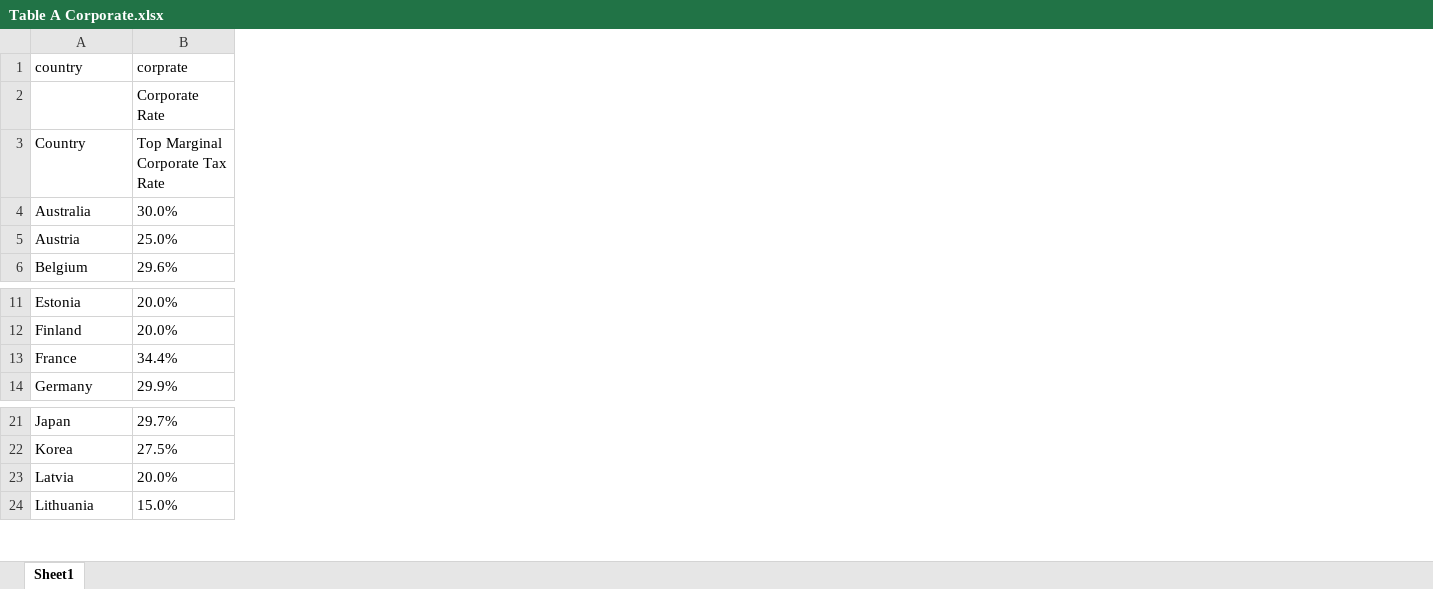
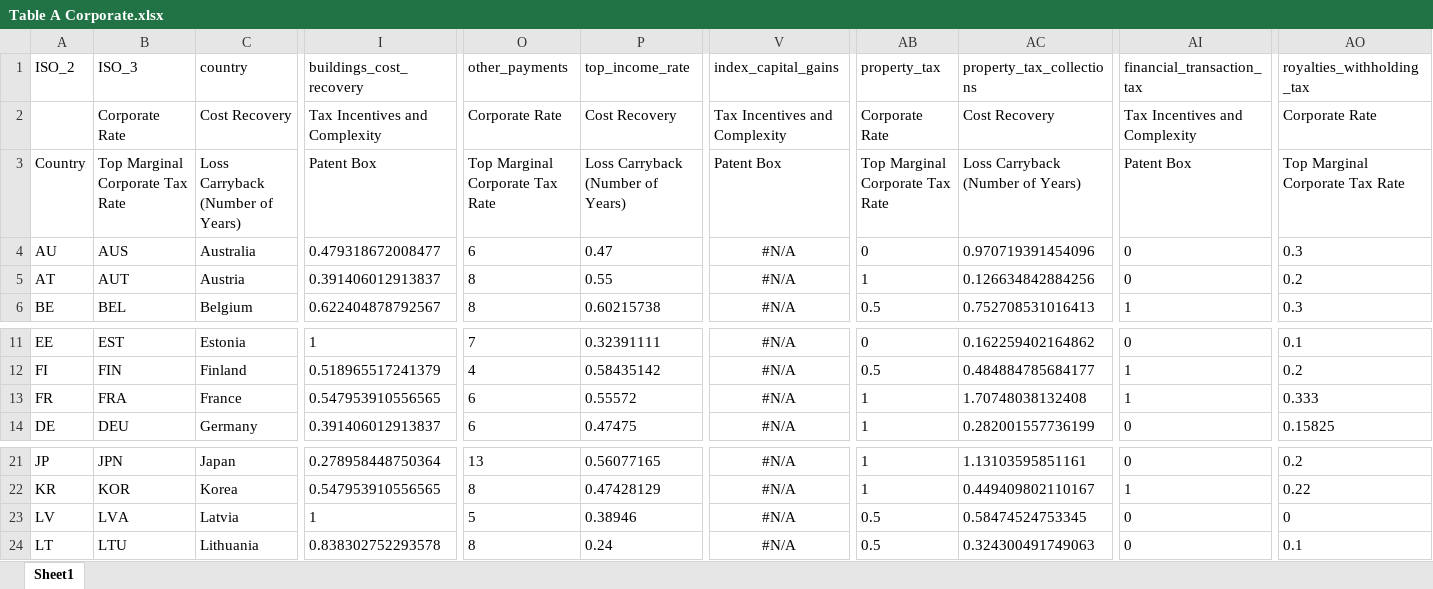
Before and after one commit to TaxFoundation/international-tax-competitiveness-index, an Excel workbook: final-outputs/Table A Corporate.xlsx, sheet Sheet1, drawn as a sheet; only a part is shown, gaps mark what is left out; values as stored, in another font and other column widths than the file's, no borders; removed rows and columns are numbered as before the commit, all else as after; rows hold the shown columns only; the diff covers the shown part only; the diff names each change by its address in the sheet, - before the commit and + after, or states it on an @@ line.

```diff
--- a/final-outputs/Table A Corporate.xlsx (sheet Sheet1)
+++ b/final-outputs/Table A Corporate.xlsx (sheet Sheet1)
+column A (ISO_2), rows 4-6: AU | AT | BE; rows 11-14: EE | FI | FR | DE; rows 21-24: JP | KR | LV | LT
+column B (ISO_3), rows 4-6: AUS | AUT | BEL; rows 11-14: EST | FIN | FRA | DEU; rows 21-24: JPN | KOR | LVA | LTU
-column B (corprate), rows 4-6: 30.0% | 25.0% | 29.6%; rows 11-14: 20.0% | 20.0% | 34.4% | 29.9%; rows 21-24: 29.7% | 27.5% | 20.0% | 15.0%
+column I (buildings_cost_recovery), rows 4-6: 0.479318672008477 | 0.391406012913837 | 0.622404878792567; rows 11-14: 1 | 0.518965517241379 | 0.547953910556565 | 0.391406012913837; rows 21-24: 0.278958448750364 | 0.547953910556565 | 1 | 0.838302752293578
+column O (other_payments), rows 4-6: 6 | 8 | 8; rows 11-14: 7 | 4 | 6 | 6; rows 21-24: 13 | 8 | 5 | 8
+column P (top_income_rate), rows 4-6: 0.47 | 0.55 | 0.60215738; rows 11-14: 0.32391111 | 0.58435142 | 0.55572 | 0.47475; rows 21-24: 0.56077165 | 0.47428129 | 0.38946 | 0.24
+column V (index_capital_gains), rows 4-6: all #N/A; rows 11-14: all #N/A; rows 21-24: all #N/A
+column AB (property_tax), rows 4-6: 0 | 1 | 0.5; rows 11-14: 0 | 0.5 | 1 | 1; rows 21-24: 1 | 1 | 0.5 | 0.5
+column AC (property_tax_collections), rows 4-6: 0.970719391454096 | 0.126634842884256 | 0.752708531016413; rows 11-14: 0.162259402164862 | 0.484884785684177 | 1.70748038132408 | 0.282001557736199; rows 21-24: 1.13103595851161 | 0.449409802110167 | 0.58474524753345 | 0.324300491749063
+column AI (financial_transaction_tax), rows 4-6: 0 | 0 | 1; rows 11-14: 0 | 1 | 1 | 0; rows 21-24: 0 | 1 | 0 | 0
+column AO (royalties_withholding_tax), rows 4-6: 0.3 | 0.2 | 0.3; rows 11-14: 0.1 | 0.2 | 0.333 | 0.15825; rows 21-24: 0.2 | 0.22 | 0 | 0.1
-row 2:  | Corporate Rate
-row 3: Country | Top Marginal Corporate Tax Rate
+row 2:  | Corporate Rate | Cost Recovery | Tax Incentives and Complexity | Corporate Rate | Cost Recovery | Tax Incentives and Complexity | Corporate Rate | Cost Recovery | Tax Incentives and Complexity | Corporate Rate
+row 3: Country | Top Marginal Corporate Tax Rate | Loss Carryback (Number of Years) | Patent Box | Top Marginal Corporate Tax Rate | Loss Carryback (Number of Years) | Patent Box | Top Marginal Corporate Tax Rate | Loss Carryback (Number of Years) | Patent Box | Top Marginal Corporate Tax Rate
```
Also changed, not shown: 38 added columns, 3 removed columns and 10 edited cells elsewhere in this sheet, final-outputs/Table D Property.xlsx, final-outputs/Table E International.xlsx.
